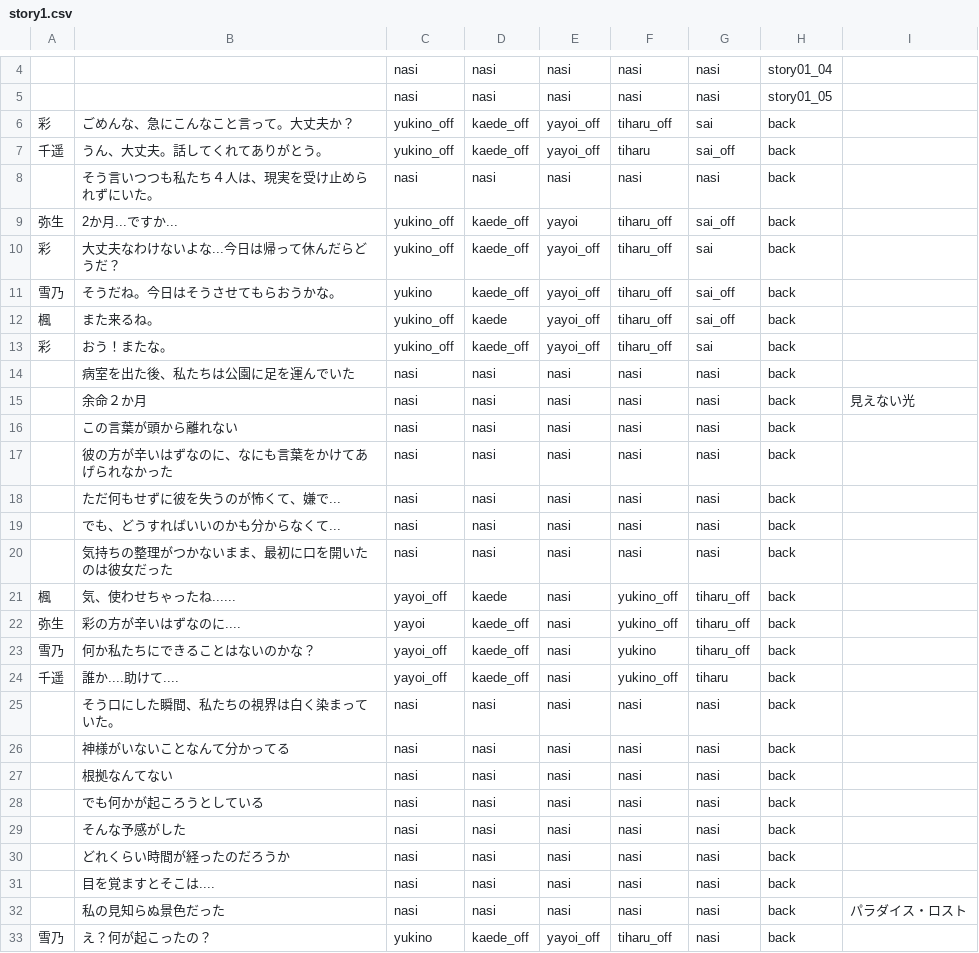
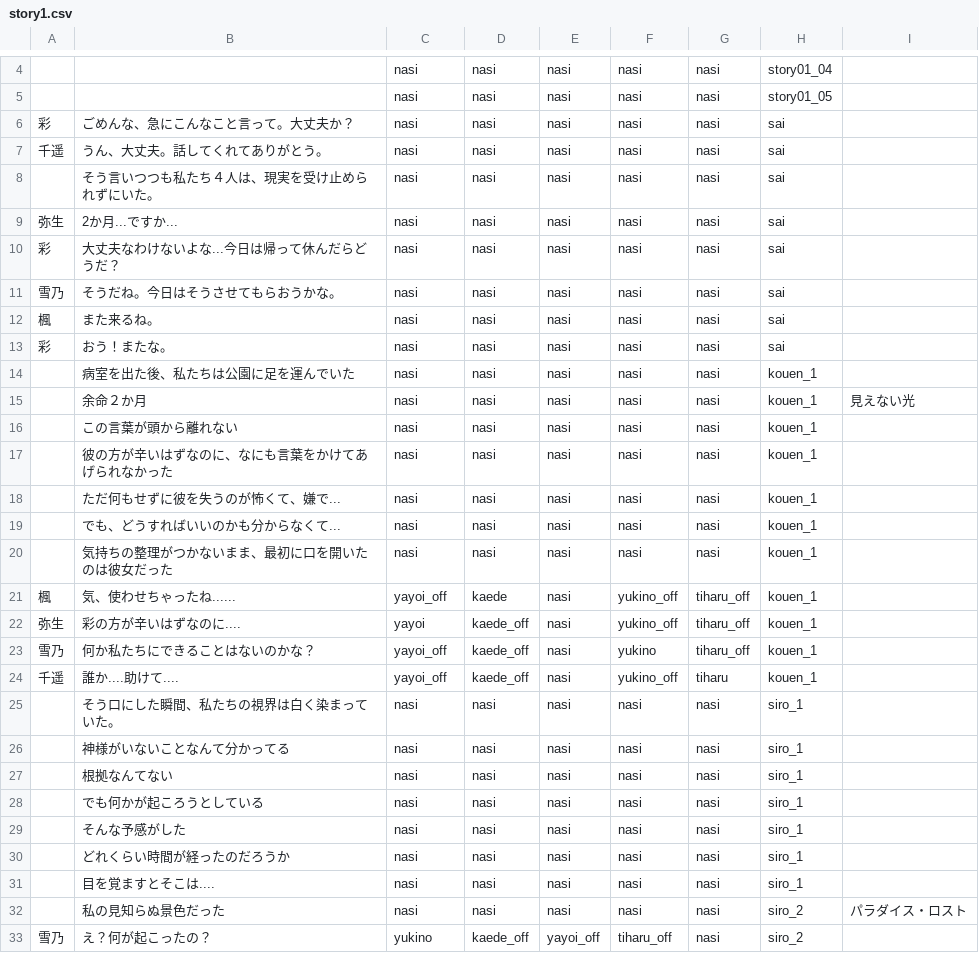
Before and after one commit to mline-lab/typing, a CSV file: STORY/csv/story1.csv, drawn as a sheet; only a part is shown, gaps mark what is left out; the diff covers the shown part only.

```diff
--- a/STORY/csv/story1.csv
+++ b/STORY/csv/story1.csv
@@ -5,29 +5,29 @@
 ;;nasi;nasi;nasi;nasi;nasi;story01_05;;
-彩;ごめんな、急にこんなこと言って。大丈夫か？;yukino_off;kaede_off;yayoi_off;tiharu_off;sai;back;;
-千遥;うん、大丈夫。話してくれてありがとう。;yukino_off;kaede_off;yayoi_off;tiharu;sai_off;back;;
-;そう言いつつも私たち４人は、現実を受け止められずにいた。;nasi;nasi;nasi;nasi;nasi;back;;
-弥生;2か月...ですか...;yukino_off;kaede_off;yayoi;tiharu_off;sai_off;back;;
-彩;大丈夫なわけないよな...今日は帰って休んだらどうだ？;yukino_off;kaede_off;yayoi_off;tiharu_off;sai;back;;
-雪乃;そうだね。今日はそうさせてもらおうかな。;yukino;kaede_off;yayoi_off;tiharu_off;sai_off;back;;
-楓;また来るね。;yukino_off;kaede;yayoi_off;tiharu_off;sai_off;back;;
-彩;おう！またな。;yukino_off;kaede_off;yayoi_off;tiharu_off;sai;back;;
-;病室を出た後、私たちは公園に足を運んでいた;nasi;nasi;nasi;nasi;nasi;back;;
-;余命２か月;nasi;nasi;nasi;nasi;nasi;back;見えない光;
-;この言葉が頭から離れない;nasi;nasi;nasi;nasi;nasi;back;;
-;彼の方が辛いはずなのに、なにも言葉をかけてあげられなかった;nasi;nasi;nasi;nasi;nasi;back;;
-;ただ何もせずに彼を失うのが怖くて、嫌で...;nasi;nasi;nasi;nasi;nasi;back;;
-;でも、どうすればいいのかも分からなくて...;nasi;nasi;nasi;nasi;nasi;back;;
-;気持ちの整理がつかないまま、最初に口を開いたのは彼女だった;nasi;nasi;nasi;nasi;nasi;back;;
-楓;気、使わせちゃったね......;yayoi_off;kaede;nasi;yukino_off;tiharu_off;back;;
-弥生;彩の方が辛いはずなのに....;yayoi;kaede_off;nasi;yukino_off;tiharu_off;back;;
-雪乃;何か私たちにできることはないのかな？;yayoi_off;kaede_off;nasi;yukino;tiharu_off;back;;
-千遥;誰か....助けて....;yayoi_off;kaede_off;nasi;yukino_off;tiharu;back;;
-;そう口にした瞬間、私たちの視界は白く染まっていた。;nasi;nasi;nasi;nasi;nasi;back;;
-;神様がいないことなんて分かってる;nasi;nasi;nasi;nasi;nasi;back;;
-;根拠なんてない;nasi;nasi;nasi;nasi;nasi;back;;
-;でも何かが起ころうとしている;nasi;nasi;nasi;nasi;nasi;back;;
-;そんな予感がした;nasi;nasi;nasi;nasi;nasi;back;;
-;どれくらい時間が経ったのだろうか;nasi;nasi;nasi;nasi;nasi;back;;
-;目を覚ますとそこは....;nasi;nasi;nasi;nasi;nasi;back;;
-;私の見知らぬ景色だった;nasi;nasi;nasi;nasi;nasi;back;パラダイス・ロスト;
-雪乃;え？何が起こったの？;yukino;kaede_off;yayoi_off;tiharu_off;nasi;back;;
+彩;ごめんな、急にこんなこと言って。大丈夫か？;nasi;nasi;nasi;nasi;nasi;sai;;
+千遥;うん、大丈夫。話してくれてありがとう。;nasi;nasi;nasi;nasi;nasi;sai;;
+;そう言いつつも私たち４人は、現実を受け止められずにいた。;nasi;nasi;nasi;nasi;nasi;sai;;
+弥生;2か月...ですか...;nasi;nasi;nasi;nasi;nasi;sai;;
+彩;大丈夫なわけないよな...今日は帰って休んだらどうだ？;nasi;nasi;nasi;nasi;nasi;sai;;
+雪乃;そうだね。今日はそうさせてもらおうかな。;nasi;nasi;nasi;nasi;nasi;sai;;
+楓;また来るね。;nasi;nasi;nasi;nasi;nasi;sai;;
+彩;おう！またな。;nasi;nasi;nasi;nasi;nasi;sai;;
+;病室を出た後、私たちは公園に足を運んでいた;nasi;nasi;nasi;nasi;nasi;kouen_1;;
+;余命２か月;nasi;nasi;nasi;nasi;nasi;kouen_1;見えない光;
+;この言葉が頭から離れない;nasi;nasi;nasi;nasi;nasi;kouen_1;;
+;彼の方が辛いはずなのに、なにも言葉をかけてあげられなかった;nasi;nasi;nasi;nasi;nasi;kouen_1;;
+;ただ何もせずに彼を失うのが怖くて、嫌で...;nasi;nasi;nasi;nasi;nasi;kouen_1;;
+;でも、どうすればいいのかも分からなくて...;nasi;nasi;nasi;nasi;nasi;kouen_1;;
+;気持ちの整理がつかないまま、最初に口を開いたのは彼女だった;nasi;nasi;nasi;nasi;nasi;kouen_1;;
+楓;気、使わせちゃったね......;yayoi_off;kaede;nasi;yukino_off;tiharu_off;kouen_1;;
+弥生;彩の方が辛いはずなのに....;yayoi;kaede_off;nasi;yukino_off;tiharu_off;kouen_1;;
+雪乃;何か私たちにできることはないのかな？;yayoi_off;kaede_off;nasi;yukino;tiharu_off;kouen_1;;
+千遥;誰か....助けて....;yayoi_off;kaede_off;nasi;yukino_off;tiharu;kouen_1;;
+;そう口にした瞬間、私たちの視界は白く染まっていた。;nasi;nasi;nasi;nasi;nasi;siro_1;;
+;神様がいないことなんて分かってる;nasi;nasi;nasi;nasi;nasi;siro_1;;
+;根拠なんてない;nasi;nasi;nasi;nasi;nasi;siro_1;;
+;でも何かが起ころうとしている;nasi;nasi;nasi;nasi;nasi;siro_1;;
+;そんな予感がした;nasi;nasi;nasi;nasi;nasi;siro_1;;
+;どれくらい時間が経ったのだろうか;nasi;nasi;nasi;nasi;nasi;siro_1;;
+;目を覚ますとそこは....;nasi;nasi;nasi;nasi;nasi;siro_1;;
+;私の見知らぬ景色だった;nasi;nasi;nasi;nasi;nasi;siro_2;パラダイス・ロスト;
+雪乃;え？何が起こったの？;yukino;kaede_off;yayoi_off;tiharu_off;nasi;siro_2;;
```
Also changed, not shown: 100 edited cells elsewhere in this file, 4 other files.
